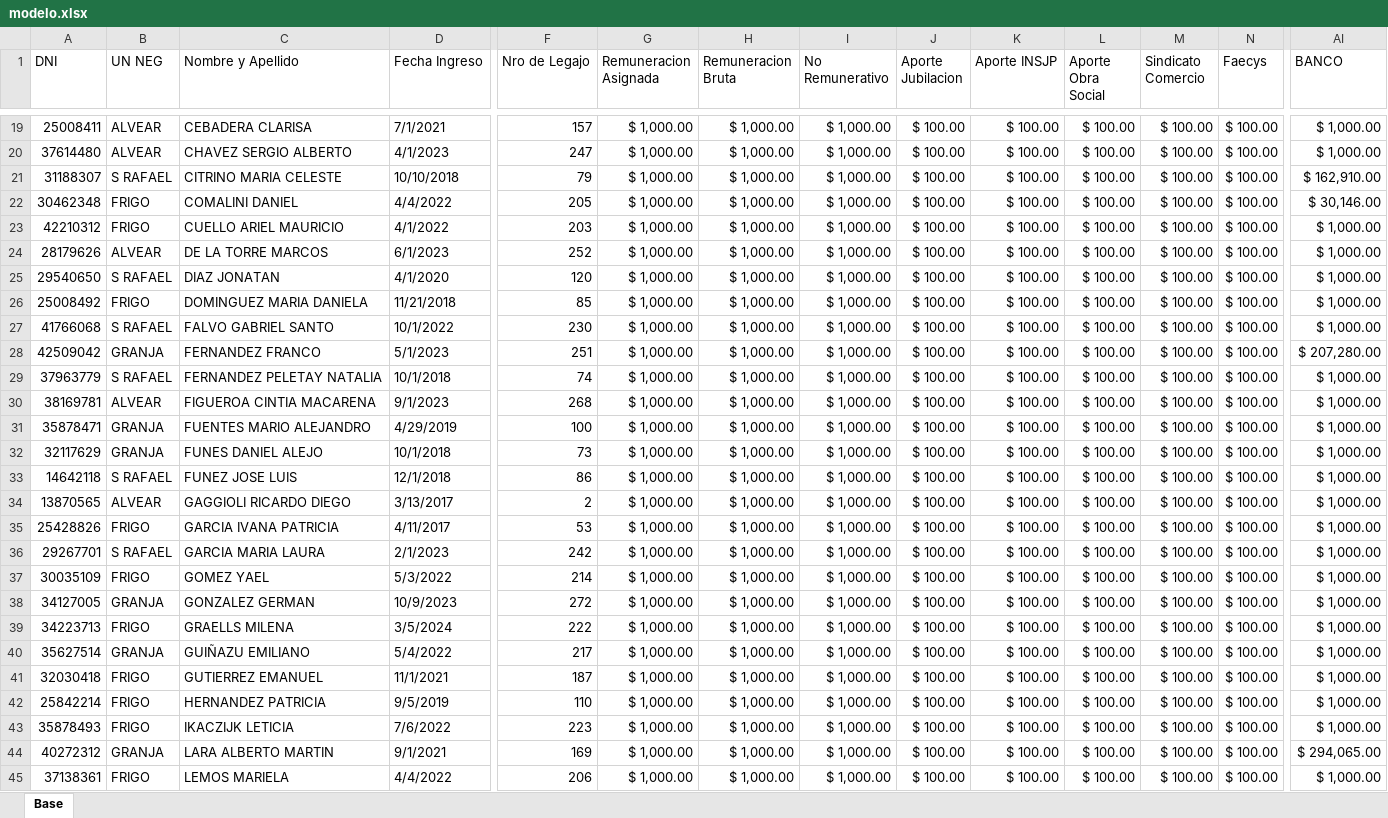
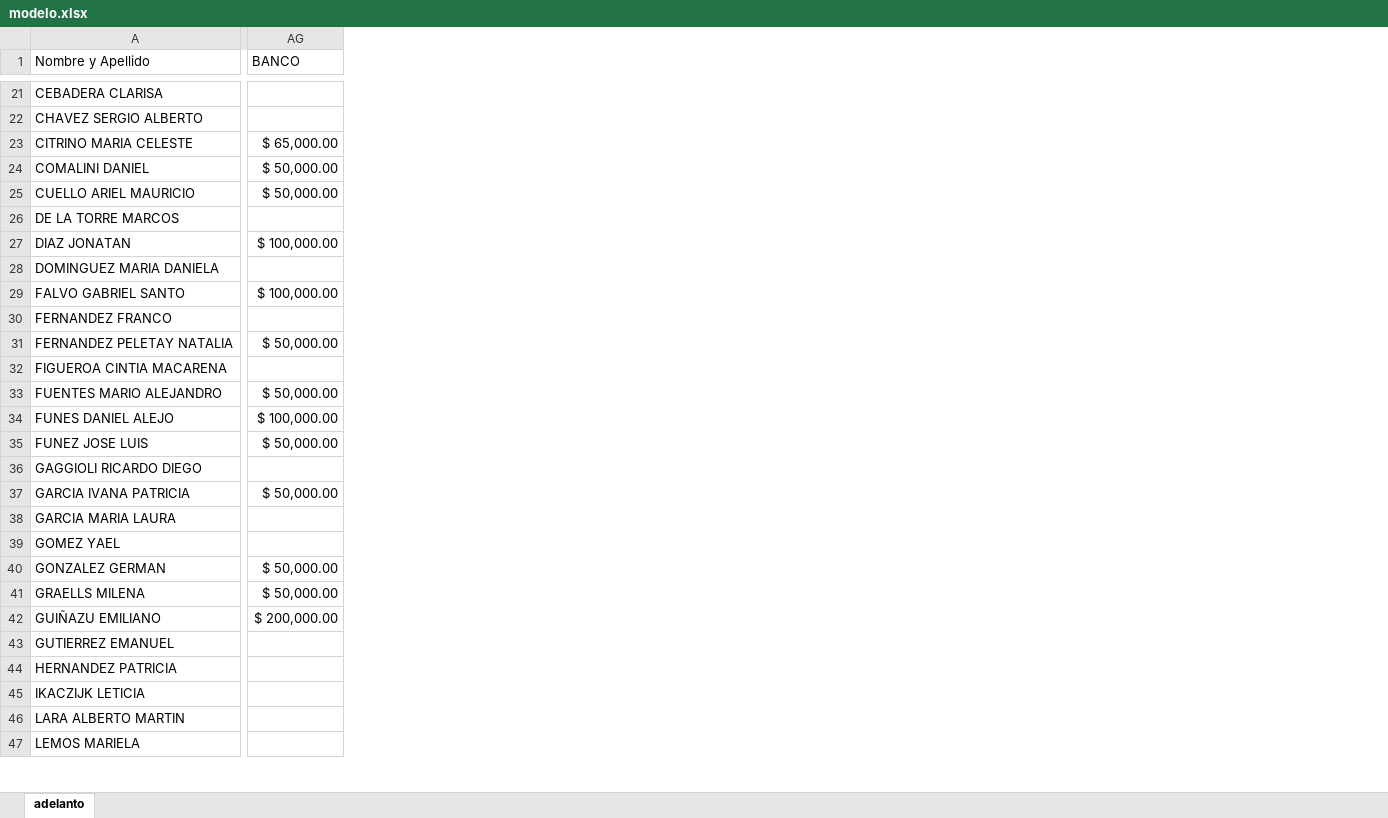
Before and after one commit to nicobartok0/script-integrador-sueldos.py, an Excel workbook: modelo.xlsx, sheet adelanto, drawn as a sheet; only a part is shown, gaps mark what is left out; values as stored, in another font and other column widths than the file's, no cell formats; removed rows and columns are numbered as before the commit, all else as after; the diff covers the shown part only; the diff names each change by its address in the sheet, - before the commit and + after, or states it on an @@ line.

```diff
--- a/modelo.xlsx (sheet adelanto)
+++ b/modelo.xlsx (sheet adelanto)
-sheet tab: Base
+sheet tab: adelanto
-column A (DNI), rows 19-45: 25008411 | 37614480 | 31188307 | 30462348 | 42210312 | 28179626 | 29540650 | 25008492 | 41766068 | 42509042 | 37963779 | 38169781 | 35878471 | 32117629 | 14642118 | 13870565 | 25428826 | 29267701 | 30035109 | 34127005 | 34223713 | 35627514 | 32030418 | 25842214 | 35878493 | 40272312 | 37138361
@@ column B (UN NEG) hidden, rows 19-45: ALVEAR | ALVEAR | S RAFAEL | FRIGO | FRIGO | ALVEAR | S RAFAEL | FRIGO | S RAFAEL | GRANJA | S RAFAEL | ALVEAR | GRANJA | GRANJA | S RAFAEL | ALVEAR | FRIGO | S RAFAEL | FRIGO | GRANJA | FRIGO | GRANJA | FRIGO | FRIGO | FRIGO | GRANJA | FRIGO @@
@@ column D (Fecha Ingreso) hidden, rows 19-45: 7/1/2021 | 4/1/2023 | 10/10/2018 | 4/4/2022 | 4/1/2022 | 6/1/2023 | 4/1/2020 | 11/21/2018 | 10/1/2022 | 5/1/2023 | 10/1/2018 | 9/1/2023 | 4/29/2019 | 10/1/2018 | 12/1/2018 | 3/13/2017 | 4/11/2017 | 2/1/2023 | 5/3/2022 | 10/9/2023 | 3/5/2024 | 5/4/2022 | 11/1/2021 | 9/5/2019 | 7/6/2022 | 9/1/2021 | 4/4/2022 @@
@@ column F (Nro de Legajo) hidden, rows 19-45: 157 | 247 | 79 | 205 | 203 | 252 | 120 | 85 | 230 | 251 | 74 | 268 | 100 | 73 | 86 | 2 | 53 | 242 | 214 | 272 | 222 | 217 | 187 | 110 | 223 | 169 | 206 @@
@@ column G (Remuneracion Asignada) hidden, rows 19-45: all $ 1,000.00 @@
@@ column H (Remuneracion Bruta) hidden, rows 19-45: all $ 1,000.00 @@
@@ column I (No Remunerativo) hidden, rows 19-45: all $ 1,000.00 @@
@@ column J (Aporte Jubilacion) hidden, rows 19-45: all $ 100.00 @@
@@ column K (Aporte INSJP) hidden, rows 19-45: all $ 100.00 @@
@@ column L (Aporte Obra Social) hidden, rows 19-45: all $ 100.00 @@
@@ column M (Sindicato Comercio) hidden, rows 19-45: all $ 100.00 @@
@@ column N (Faecys) hidden, rows 19-45: all $ 100.00 @@
-AG21:AG22 (BANCO): $ 1,000.00
+AG21:AG22 (BANCO): (empty)
-AG23 (BANCO): $ 162,910.00
+AG23 (BANCO): $ 65,000.00
-AG24 (BANCO): $ 30,146.00
+AG24 (BANCO): $ 50,000.00
-AG25 (BANCO): $ 1,000.00
+AG25 (BANCO): $ 50,000.00
-AG26 (BANCO): $ 1,000.00
+AG26 (BANCO): (empty)
-AG27 (BANCO): $ 1,000.00
+AG27 (BANCO): $ 100,000.00
-AG28 (BANCO): $ 1,000.00
+AG28 (BANCO): (empty)
-AG29 (BANCO): $ 1,000.00
+AG29 (BANCO): $ 100,000.00
-AG30 (BANCO): $ 207,280.00
+AG30 (BANCO): (empty)
-AG31 (BANCO): $ 1,000.00
+AG31 (BANCO): $ 50,000.00
-AG32 (BANCO): $ 1,000.00
+AG32 (BANCO): (empty)
-AG33 (BANCO): $ 1,000.00
+AG33 (BANCO): $ 50,000.00
-AG34 (BANCO): $ 1,000.00
+AG34 (BANCO): $ 100,000.00
-AG35 (BANCO): $ 1,000.00
+AG35 (BANCO): $ 50,000.00
-AG36 (BANCO): $ 1,000.00
+AG36 (BANCO): (empty)
-AG37 (BANCO): $ 1,000.00
+AG37 (BANCO): $ 50,000.00
-AG38:AG39 (BANCO): $ 1,000.00
+AG38:AG39 (BANCO): (empty)
-AG40:AG41 (BANCO): $ 1,000.00
+AG40:AG41 (BANCO): $ 50,000.00
-AG42 (BANCO): $ 1,000.00
+AG42 (BANCO): $ 200,000.00
-AG43:AG45 (BANCO): $ 1,000.00
+AG43:AG45 (BANCO): (empty)
-AG46 (BANCO): $ 294,065.00
+AG46 (BANCO): (empty)
-AG47 (BANCO): $ 1,000.00
+AG47 (BANCO): (empty)
```
Also changed, not shown: 4 added rows, 8 removed rows, 22 removed columns and 62 edited cells elsewhere in this sheet, cell formats, hidden cells, 6 other files.
